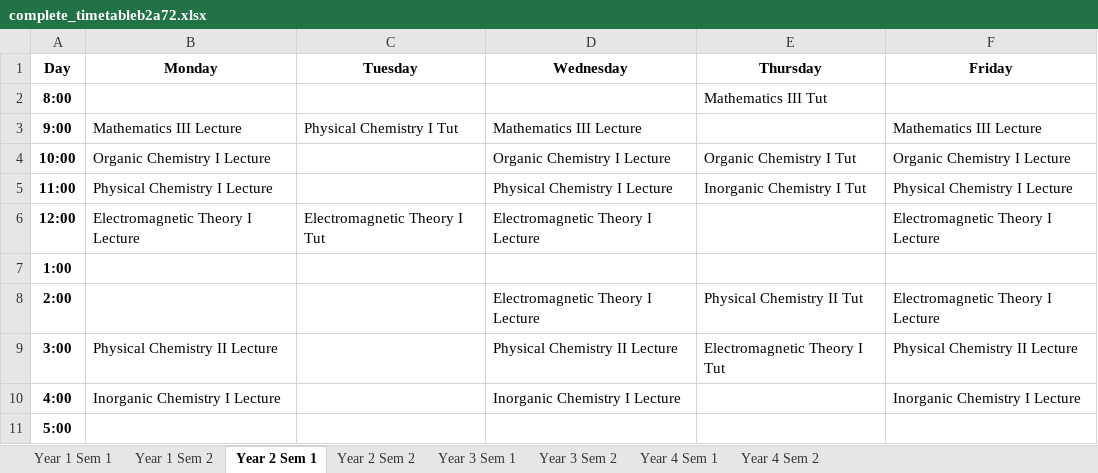
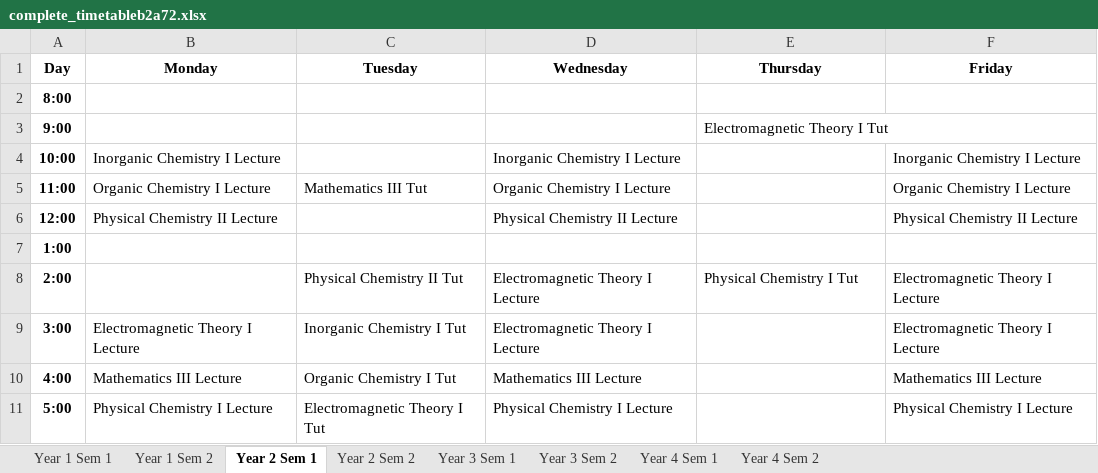
Before and after one commit to SunMoon97/DOP-TimeTableGen, an Excel workbook: complete_timetableb2a72.xlsx, sheet Year 2 Sem 1, drawn as a sheet; values as stored, in another font and other column widths than the file's, no borders; the diff names each change by its address in the sheet, - before the commit and + after, or states it on an @@ line.

```diff
--- a/complete_timetableb2a72.xlsx (sheet Year 2 Sem 1)
+++ b/complete_timetableb2a72.xlsx (sheet Year 2 Sem 1)
-E2 (Thursday): Mathematics III Tut
+E2 (Thursday): (empty)
-B3 (Monday): Mathematics III Lecture
+B3 (Monday): (empty)
-C3 (Tuesday): Physical Chemistry I Tut
+C3 (Tuesday): (empty)
-D3 (Wednesday): Mathematics III Lecture
+D3 (Wednesday): (empty)
-E3 (Thursday): (empty)
+E3 (Thursday): Electromagnetic Theory I Tut
-F3 (Friday): Mathematics III Lecture
+F3 (Friday): (empty)
-B4 (Monday): Organic Chemistry I Lecture
+B4 (Monday): Inorganic Chemistry I Lecture
-D4 (Wednesday): Organic Chemistry I Lecture
+D4 (Wednesday): Inorganic Chemistry I Lecture
-E4 (Thursday): Organic Chemistry I Tut
+E4 (Thursday): (empty)
-F4 (Friday): Organic Chemistry I Lecture
+F4 (Friday): Inorganic Chemistry I Lecture
-B5 (Monday): Physical Chemistry I Lecture
+B5 (Monday): Organic Chemistry I Lecture
-C5 (Tuesday): (empty)
+C5 (Tuesday): Mathematics III Tut
-D5 (Wednesday): Physical Chemistry I Lecture
+D5 (Wednesday): Organic Chemistry I Lecture
-E5 (Thursday): Inorganic Chemistry I Tut
+E5 (Thursday): (empty)
-F5 (Friday): Physical Chemistry I Lecture
+F5 (Friday): Organic Chemistry I Lecture
-B6 (Monday): Electromagnetic Theory I Lecture
+B6 (Monday): Physical Chemistry II Lecture
-C6 (Tuesday): Electromagnetic Theory I Tut
+C6 (Tuesday): (empty)
-D6 (Wednesday): Electromagnetic Theory I Lecture
+D6 (Wednesday): Physical Chemistry II Lecture
-F6 (Friday): Electromagnetic Theory I Lecture
+F6 (Friday): Physical Chemistry II Lecture
-C8 (Tuesday): (empty)
+C8 (Tuesday): Physical Chemistry II Tut
-E8 (Thursday): Physical Chemistry II Tut
+E8 (Thursday): Physical Chemistry I Tut
-B9 (Monday): Physical Chemistry II Lecture
+B9 (Monday): Electromagnetic Theory I Lecture
-C9 (Tuesday): (empty)
+C9 (Tuesday): Inorganic Chemistry I Tut
-D9 (Wednesday): Physical Chemistry II Lecture
+D9 (Wednesday): Electromagnetic Theory I Lecture
-E9 (Thursday): Electromagnetic Theory I Tut
+E9 (Thursday): (empty)
-F9 (Friday): Physical Chemistry II Lecture
+F9 (Friday): Electromagnetic Theory I Lecture
-B10 (Monday): Inorganic Chemistry I Lecture
+B10 (Monday): Mathematics III Lecture
-C10 (Tuesday): (empty)
+C10 (Tuesday): Organic Chemistry I Tut
-D10 (Wednesday): Inorganic Chemistry I Lecture
+D10 (Wednesday): Mathematics III Lecture
-F10 (Friday): Inorganic Chemistry I Lecture
+F10 (Friday): Mathematics III Lecture
-B11 (Monday): (empty)
+B11 (Monday): Physical Chemistry I Lecture
-C11 (Tuesday): (empty)
+C11 (Tuesday): Electromagnetic Theory I Tut
-D11 (Wednesday): (empty)
+D11 (Wednesday): Physical Chemistry I Lecture
-F11 (Friday): (empty)
+F11 (Friday): Physical Chemistry I Lecture
```
Also changed, not shown: sheet Year 1 Sem 1, sheet Year 1 Sem 2, sheet Year 3 Sem 2, sheet Year 4 Sem 1, sheet Year 3 Sem 1, sheet Year 2 Sem 2, 1 more sheet, 17 other files.
